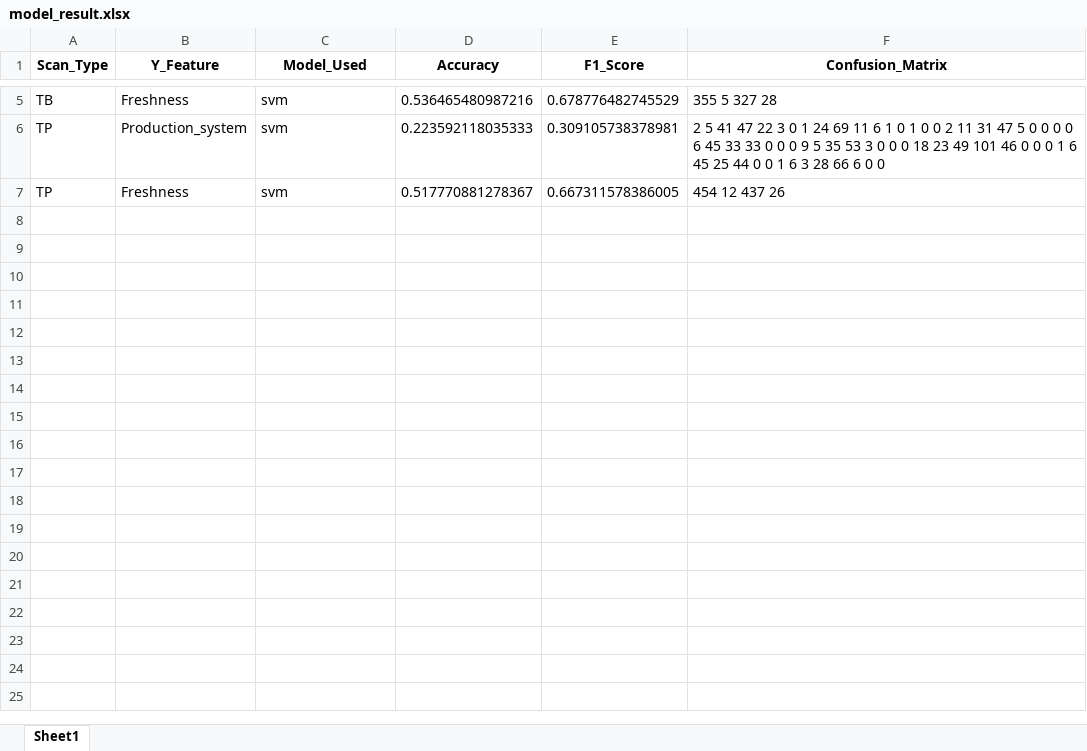
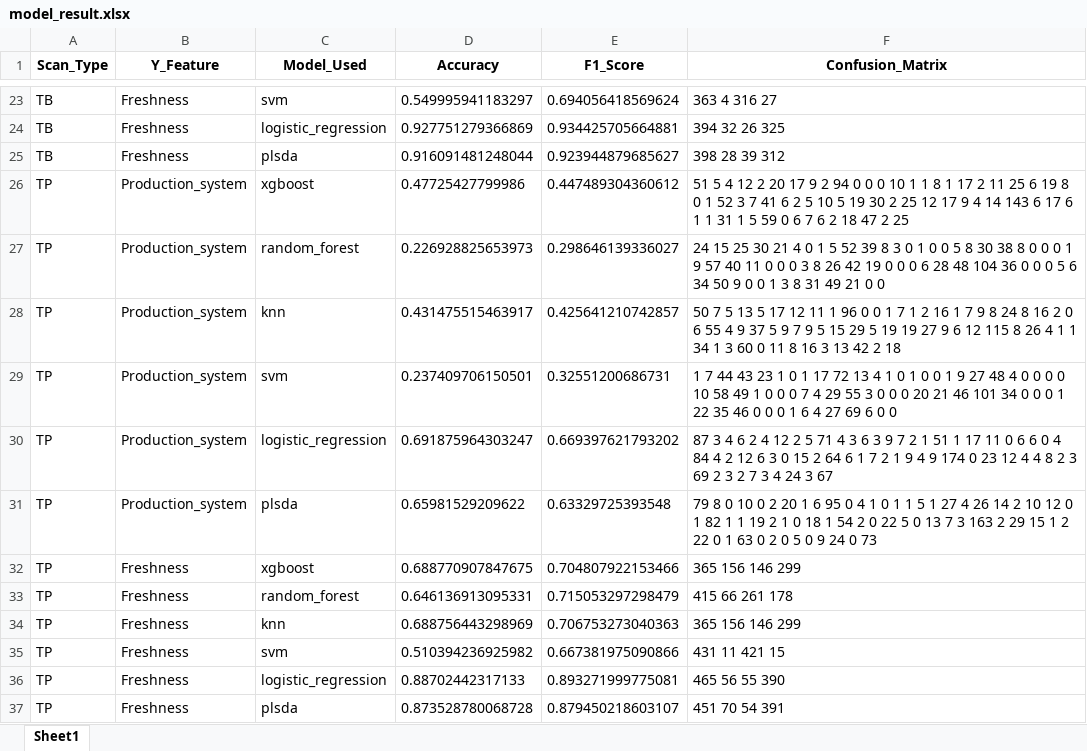
Before and after one commit to Dazai1623818/JBM220, an Excel workbook: model_result.xlsx, sheet Sheet1, drawn as a sheet; only a part is shown, gaps mark what is left out; values as stored, in another font and other column widths than the file's, no borders; addresses are those after the commit; the diff covers the shown part only; the diff names each change by its address in the sheet, - before the commit and + after, or states it on an @@ line.

```diff
--- a/model_result.xlsx (sheet Sheet1)
+++ b/model_result.xlsx (sheet Sheet1)
-D23 (Accuracy): 0.536465480987216
+D23 (Accuracy): 0.549995941183297
-E23 (F1_Score): 0.678776482745529
+E23 (F1_Score): 0.694056418569624
-F23 (Confusion_Matrix): 355 5 327 28
+F23 (Confusion_Matrix): 363 4 316 27
+row 24: TB | Freshness | logistic_regression | 0.927751279366869 | 0.934425705664881 | 394 32 26 325
+row 25: TB | Freshness | plsda | 0.916091481248044 | 0.923944879685627 | 398 28 39 312
+row 26: TP | Production_system | xgboost | 0.47725427799986 | 0.447489304360612 | 51 5 4 12 2 20 17 9 2 94 0 0 0 10 1 1 8 1 17 2 11 25 6 19 8 0 1 52 3 7 41 6 2 5 10 5 19 30 2 25 12 17 9 4 14 143 6 17 6 1 1 31 1 5 59 0 6 7 6 2 18 47 2 25
+row 27: TP | Production_system | random_forest | 0.226928825653973 | 0.298646139336027 | 24 15 25 30 21 4 0 1 5 52 39 8 3 0 1 0 0 5 8 30 38 8 0 0 0 1 9 57 40 11 0 0 0 3 8 26 42 19 0 0 0 6 28 48 104 36 0 0 0 5 6 34 50 9 0 0 1 3 8 31 49 21 0 0
+row 28: TP | Production_system | knn | 0.431475515463917 | 0.425641210742857 | 50 7 5 13 5 17 12 11 1 96 0 0 1 7 1 2 16 1 7 9 8 24 8 16 2 0 6 55 4 9 37 5 9 7 9 5 15 29 5 19 19 27 9 6 12 115 8 26 4 1 1 34 1 3 60 0 11 8 16 3 13 42 2 18
-D29 (Accuracy): 0.223592118035333
+D29 (Accuracy): 0.237409706150501
-E29 (F1_Score): 0.309105738378981
+E29 (F1_Score): 0.32551200686731
-F29 (Confusion_Matrix): 2 5 41 47 22 3 0 1 24 69 11 6 1 0 1 0 0 2 11 31 47 5 0 0 0 0 6 45 33 33 0 0 0 9 5 35 53 3 0 0 0 18 23 49 101 46 0 0 0 1 6 45 25 44 0 0 1 6 3 28 66 6 0 0
+F29 (Confusion_Matrix): 1 7 44 43 23 1 0 1 17 72 13 4 1 0 1 0 0 1 9 27 48 4 0 0 0 0 10 58 49 1 0 0 0 7 4 29 55 3 0 0 0 20 21 46 101 34 0 0 0 1 22 35 46 0 0 0 1 6 4 27 69 6 0 0
+row 30: TP | Production_system | logistic_regression | 0.691875964303247 | 0.669397621793202 | 87 3 4 6 2 4 12 2 5 71 4 3 6 3 9 7 2 1 51 1 17 11 0 6 6 0 4 84 4 2 12 6 3 0 15 2 64 6 1 7 2 1 9 4 9 174 0 23 12 4 4 8 2 3 69 2 3 2 7 3 4 24 3 67
+row 31: TP | Production_system | plsda | 0.65981529209622 | 0.63329725393548 | 79 8 0 10 0 2 20 1 6 95 0 4 1 0 1 1 5 1 27 4 26 14 2 10 12 0 1 82 1 1 19 2 1 0 18 1 54 2 0 22 5 0 13 7 3 163 2 29 15 1 2 22 0 1 63 0 2 0 5 0 9 24 0 73
+row 32: TP | Freshness | xgboost | 0.688770907847675 | 0.704807922153466 | 365 156 146 299
+row 33: TP | Freshness | random_forest | 0.646136913095331 | 0.715053297298479 | 415 66 261 178
+row 34: TP | Freshness | knn | 0.688756443298969 | 0.706753273040363 | 365 156 146 299
-D35 (Accuracy): 0.517770881278367
+D35 (Accuracy): 0.510394236925982
-E35 (F1_Score): 0.667311578386005
+E35 (F1_Score): 0.667381975090866
-F35 (Confusion_Matrix): 454 12 437 26
+F35 (Confusion_Matrix): 431 11 421 15
+row 36: TP | Freshness | logistic_regression | 0.88702442317133 | 0.893271999775081 | 465 56 55 390
+row 37: TP | Freshness | plsda | 0.873528780068728 | 0.879450218603107 | 451 70 54 391
```
Also changed, not shown: 18 added rows and 9 edited cells elsewhere in this sheet, 1 other file.
